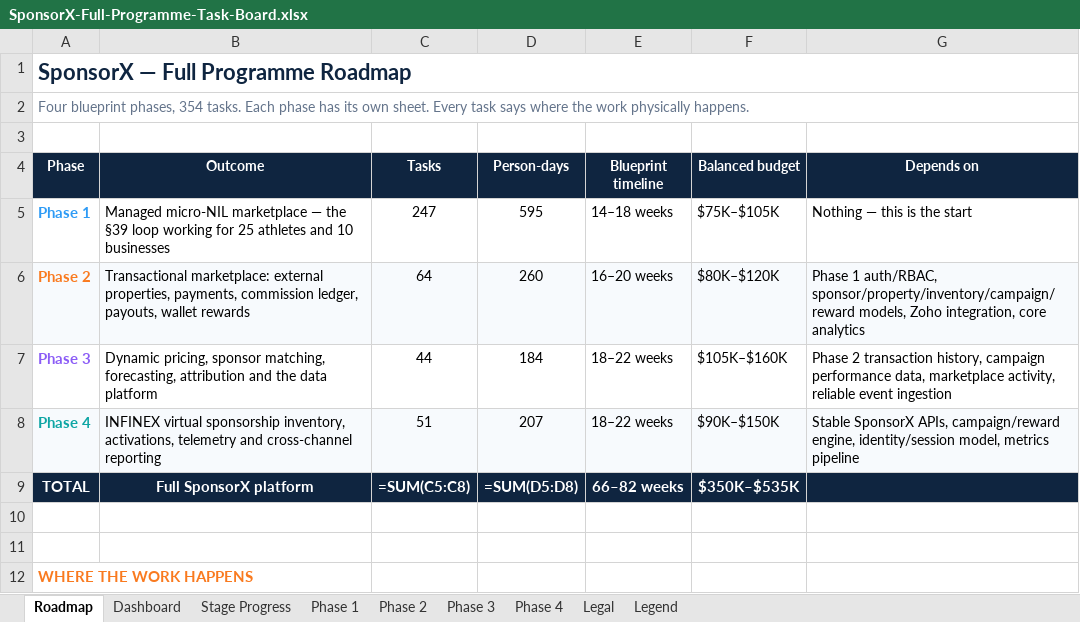
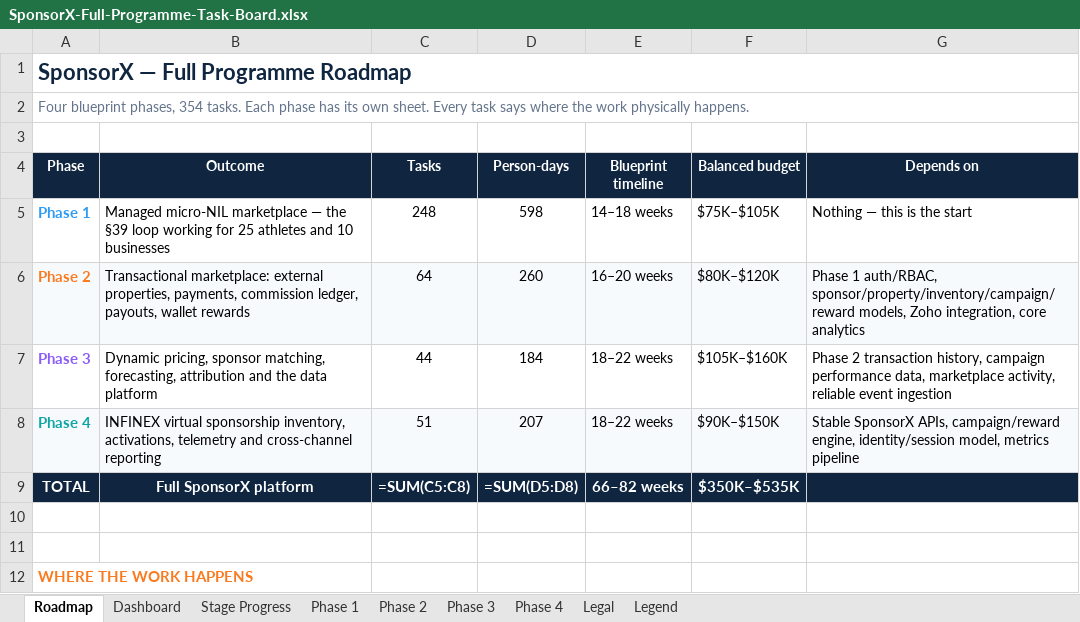
Before and after one commit to BTG-Sports/sponsorX_dev, an Excel workbook: Claude outputs/SponsorX-Full-Programme-Task-Board.xlsx, sheet Roadmap, drawn as a sheet; only a part is shown; values as stored, in another font and other column widths than the file's, no borders; formulas without a stored value are shown as written; the diff names each change by its address in the sheet, - before the commit and + after, or states it on an @@ line.

```diff
--- a/Claude outputs/SponsorX-Full-Programme-Task-Board.xlsx (sheet Roadmap)
+++ b/Claude outputs/SponsorX-Full-Programme-Task-Board.xlsx (sheet Roadmap)
-C5 (Tasks): 247
+C5 (Tasks): 248
-D5 (Person-days): 595
+D5 (Person-days): 598
```
Also changed, not shown: sheet Phase 1, sheet Stage Progress, 2 other files.
